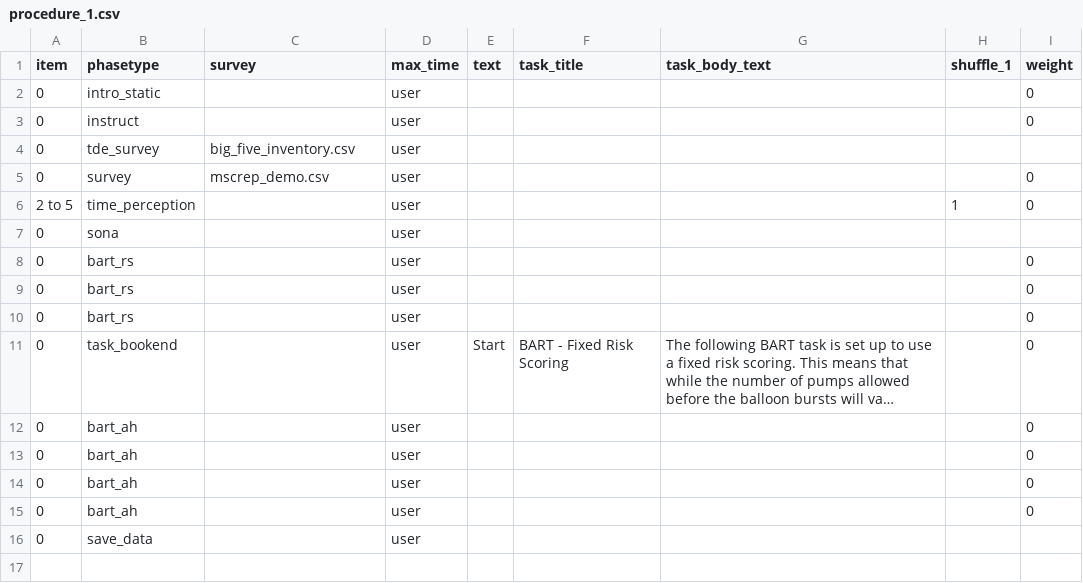
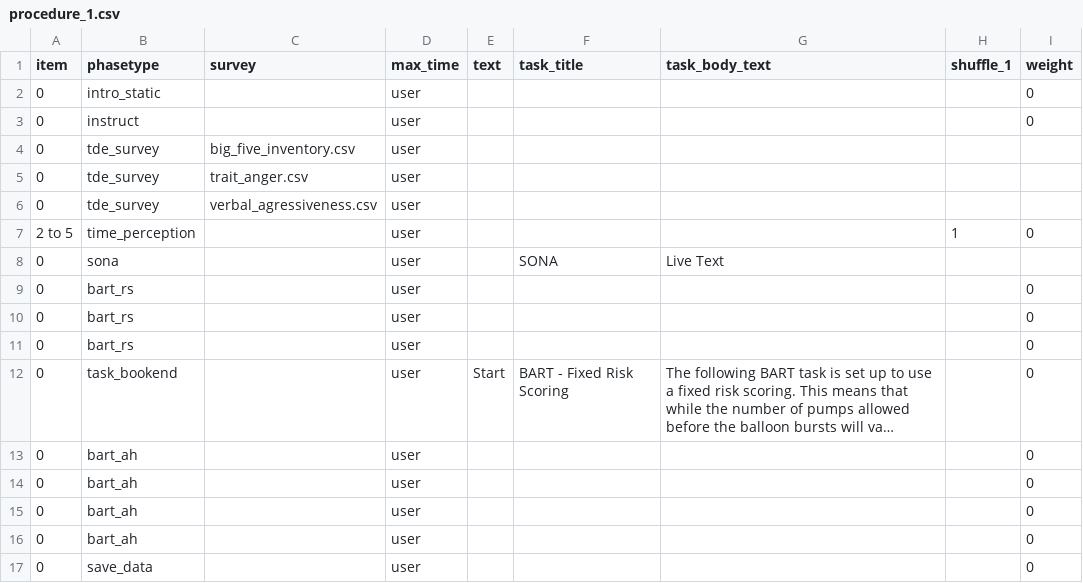
Before and after one commit to tdepsych/collector-experiments, a CSV file: User/Projects/playground/procedure_1.csv, drawn as a sheet; long unchanged cells end in ….

```diff
--- a/User/Projects/playground/procedure_1.csv
+++ b/User/Projects/playground/procedure_1.csv
@@ -4,5 +4,6 @@ item,phasetype,survey,max_time,text,task_title,task_body_text,shuffle_1,weight,
 0,tde_survey,big_five_inventory.csv,user,,,,,,
-0,survey,mscrep_demo.csv,user,,,,,0,
+0,tde_survey,trait_anger.csv,user,,,,,,
+0,tde_survey,verbal_agressiveness.csv,user,,,,,,
 2 to 5,time_perception,,user,,,,1,0,
-0,sona,,user,,,,,,
+0,sona,,user,,SONA,Live Text,,,
 0,bart_rs,,user,,,,,0,
@@ -15,2 +16,2 @@ item,phasetype,survey,max_time,text,task_title,task_body_text,shuffle_1,weight,
 0,bart_ah,,user,,,,,0,
-0,save_data,,user,,,,,,
+0,save_data,,user,,,,,0,
```
Also changed, not shown: User/Projects/janschewitz/conditions.csv, User/Projects/playground/conditions.csv, 13 other files.
